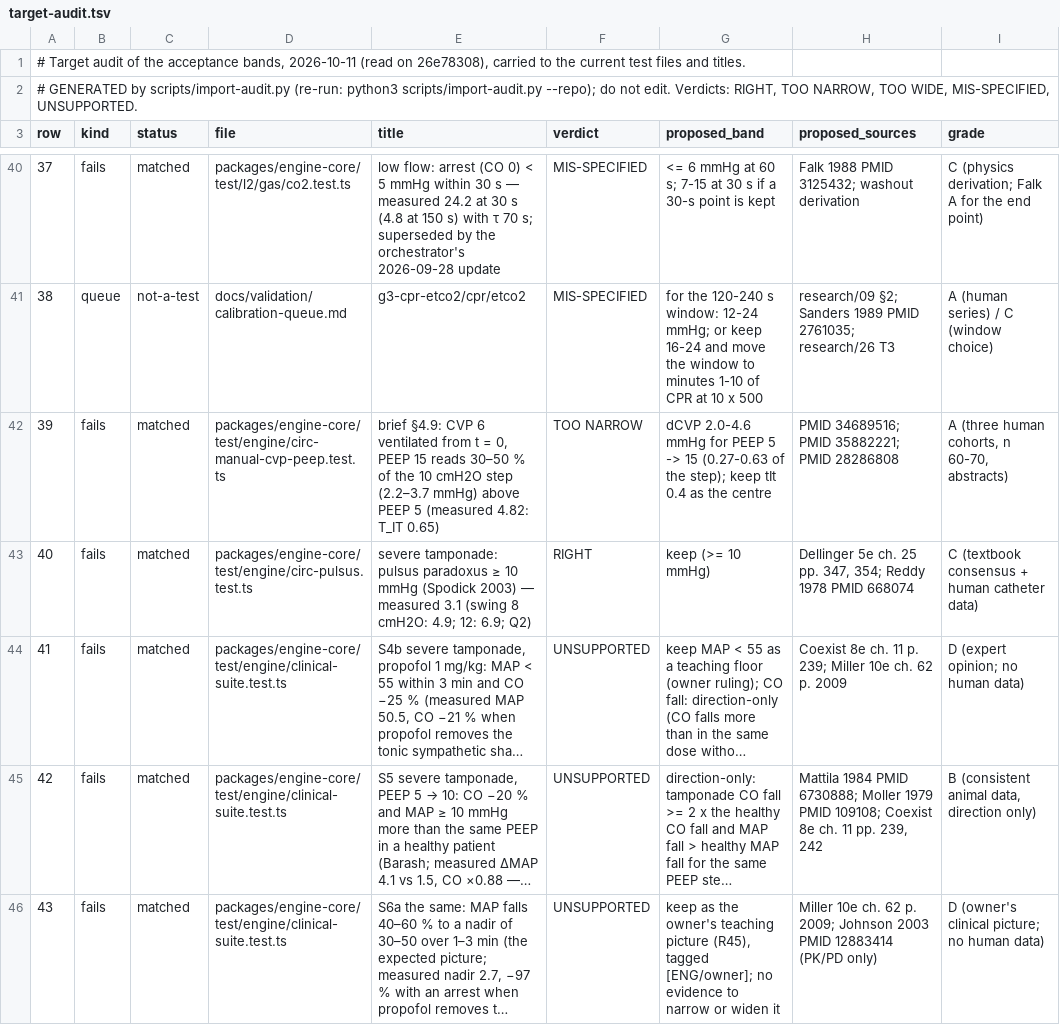
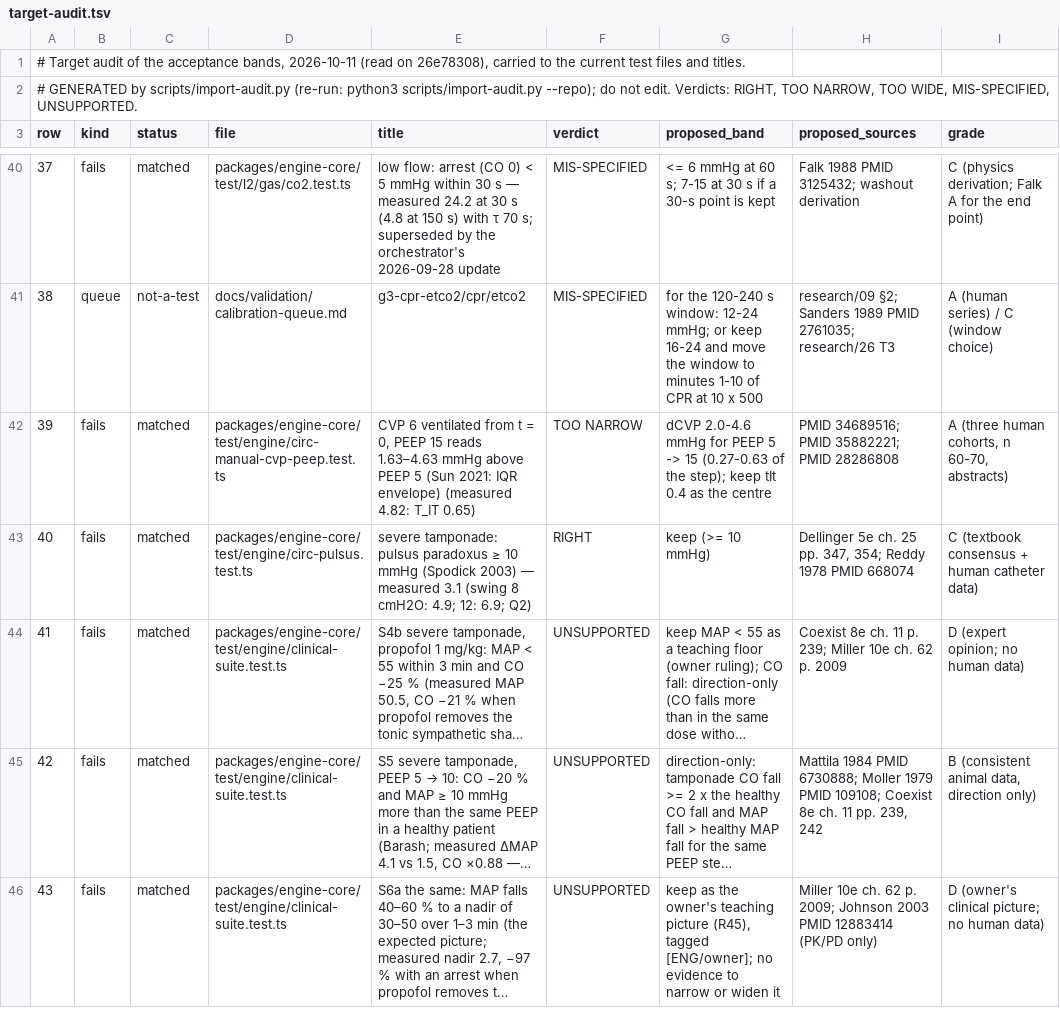
Before and after one commit to samhv-dev/patient-monitor-engine, a TSV file: docs/validation/target-audit.tsv, drawn as a sheet; only a part is shown, gaps mark what is left out; long unchanged cells end in …; the diff covers the shown part only; the diff names each change by its address in the sheet, - before the commit and + after, or states it on an @@ line.

```diff
--- a/docs/validation/target-audit.tsv
+++ b/docs/validation/target-audit.tsv
-E42 (title): brief §4.9: CVP 6 ventilated from t = 0, PEEP 15 reads 30–50 % of the 10 cmH2O step (2.2–3.7 mmHg) above PEEP 5 (measured 4.82:…
+E42 (title): CVP 6 ventilated from t = 0, PEEP 15 reads 1.63–4.63 mmHg above PEEP 5 (Sun 2021: IQR envelope) (measured 4.82:…
```
Also changed, not shown: 19 edited cells elsewhere in this file, docs/validation/target-audit/overrides.tsv, 31 other files.
